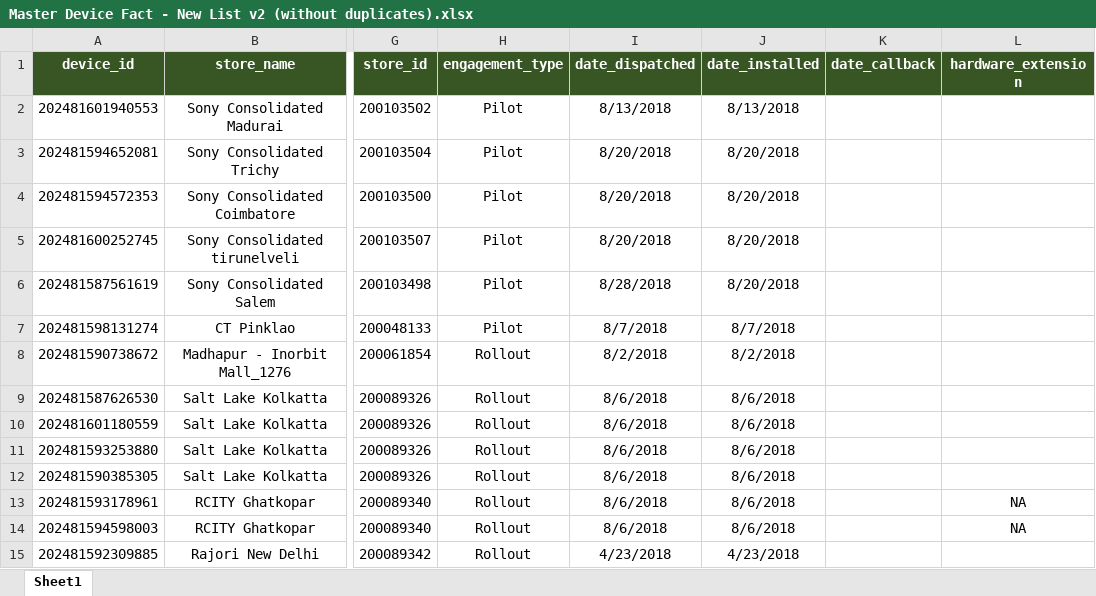
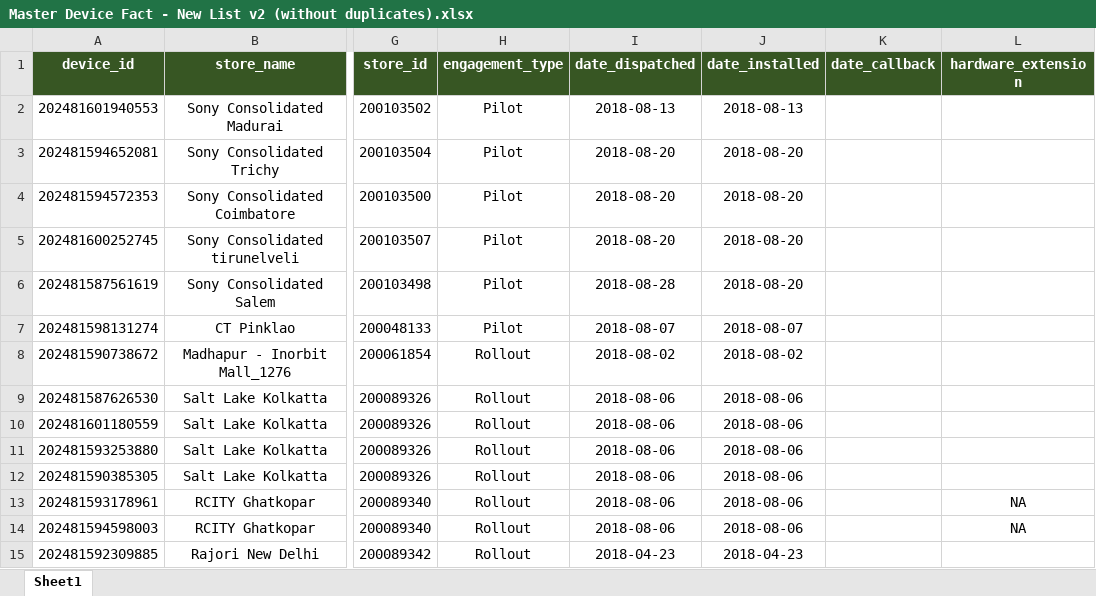
Before and after one commit to nishantguptacapillary/database_store_care_scripts, an Excel workbook: combined query/29 Aug 2018/Master Device Fact - New List v2 (without duplicates).xlsx, sheet Sheet1, drawn as a sheet; only a part is shown, gaps mark what is left out; values as stored, in another font and other column widths than the file's, no borders; the diff names each change by its address in the sheet, - before the commit and + after, or states it on an @@ line.

Commit message:
date_callback changed 'nan' to NULL or 'actual date' and date formatting changed

```diff
--- a/combined query/29 Aug 2018/Master Device Fact - New List v2 (without duplicates).xlsx (sheet Sheet1)
+++ b/combined query/29 Aug 2018/Master Device Fact - New List v2 (without duplicates).xlsx (sheet Sheet1)
-I2 (date_dispatched): 8/13/2018
+I2 (date_dispatched): 2018-08-13
-J2 (date_installed): 8/13/2018
+J2 (date_installed): 2018-08-13
-I3:I5 (date_dispatched): 8/20/2018
+I3:I5 (date_dispatched): 2018-08-20
-J3:J6 (date_installed): 8/20/2018
+J3:J6 (date_installed): 2018-08-20
-I6 (date_dispatched): 8/28/2018
+I6 (date_dispatched): 2018-08-28
-I7 (date_dispatched): 8/7/2018
+I7 (date_dispatched): 2018-08-07
-J7 (date_installed): 8/7/2018
+J7 (date_installed): 2018-08-07
-I8 (date_dispatched): 8/2/2018
+I8 (date_dispatched): 2018-08-02
-J8 (date_installed): 8/2/2018
+J8 (date_installed): 2018-08-02
-I9:I14 (date_dispatched): 8/6/2018
+I9:I14 (date_dispatched): 2018-08-06
-J9:J14 (date_installed): 8/6/2018
+J9:J14 (date_installed): 2018-08-06
-I15 (date_dispatched): 4/23/2018
+I15 (date_dispatched): 2018-04-23
-J15 (date_installed): 4/23/2018
+J15 (date_installed): 2018-04-23
```
Also changed, not shown: 12 other files.
